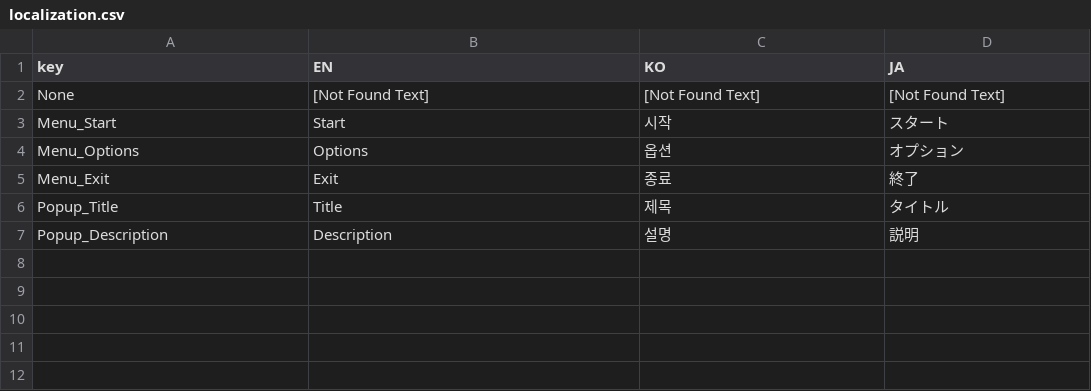
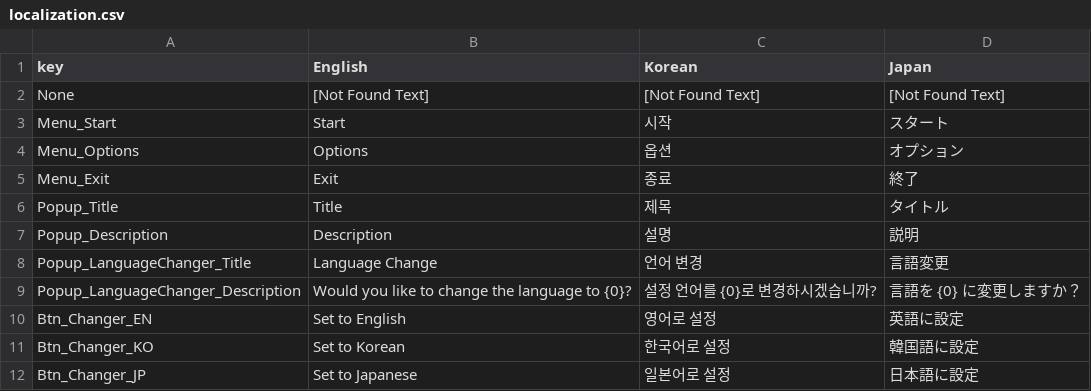
Before and after one commit to LSCONS/GainProject3D, a CSV file: Assets/05. Datas/Firestore/localization.csv, drawn as a sheet.

```diff
--- a/Assets/05. Datas/Firestore/localization.csv
+++ b/Assets/05. Datas/Firestore/localization.csv
@@ -1,2 +1,2 @@
-key,EN,KO,JA
+key,English,Korean,Japan
 None,[Not Found Text],[Not Found Text],[Not Found Text]
@@ -7 +7,6 @@ Popup_Title,Title,제목,	タイトル
 Popup_Description,Description,설명,	説明
+Popup_LanguageChanger_Title,Language Change,언어 변경,言語変更
+Popup_LanguageChanger_Description,Would you like to change the language to {0}?,설정 언어를 {0}로 변경하시겠습니까?,言語を {0} に変更しますか？
+Btn_Changer_EN,Set to English,영어로 설정,英語に設定
+Btn_Changer_KO,Set to Korean,한국어로 설정,韓国語に設定
+Btn_Changer_JP,Set to Japanese,일본어로 설정,日本語に設定
```
Also changed, not shown: 15 other files.
